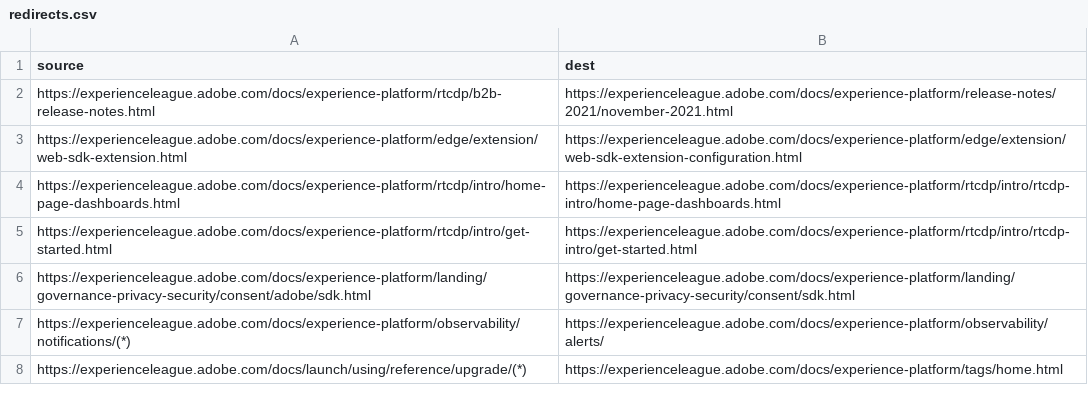
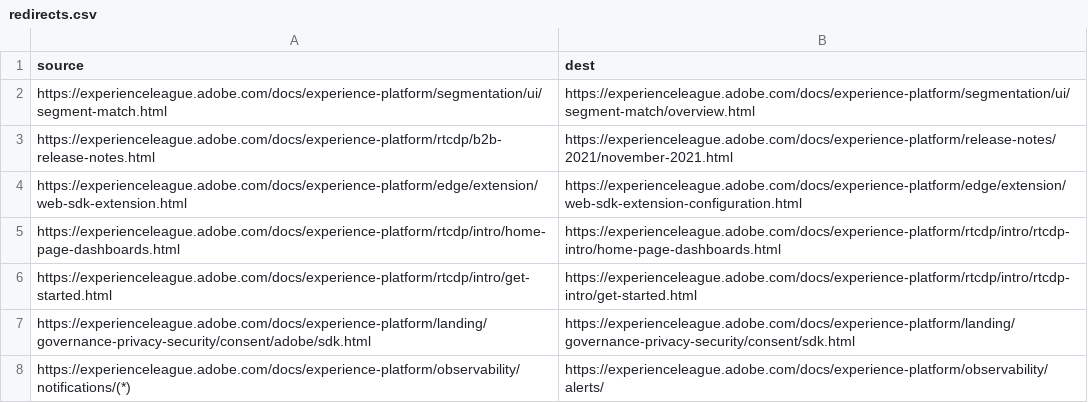
Before and after one commit to AdobeDocs/experience-platform.sv-SE, a CSV file: redirects.csv, drawn as a sheet; only a part is shown; the shorter side is filled out with more unchanged rows.

Commit message:
Synced non localizable files from repo .

```diff
--- a/redirects.csv
+++ b/redirects.csv
@@ -1,2 +1,3 @@
 source,dest
+https://experienceleague.adobe.com/docs/experience-platform/segmentation/ui/segment-match.html,https://experienceleague.adobe.com/docs/experience-platform/segmentation/ui/segment-match/overview.html
 https://experienceleague.adobe.com/docs/experience-platform/rtcdp/b2b-release-notes.html,https://experienceleague.adobe.com/docs/experience-platform/release-notes/2021/november-2021.html
```
